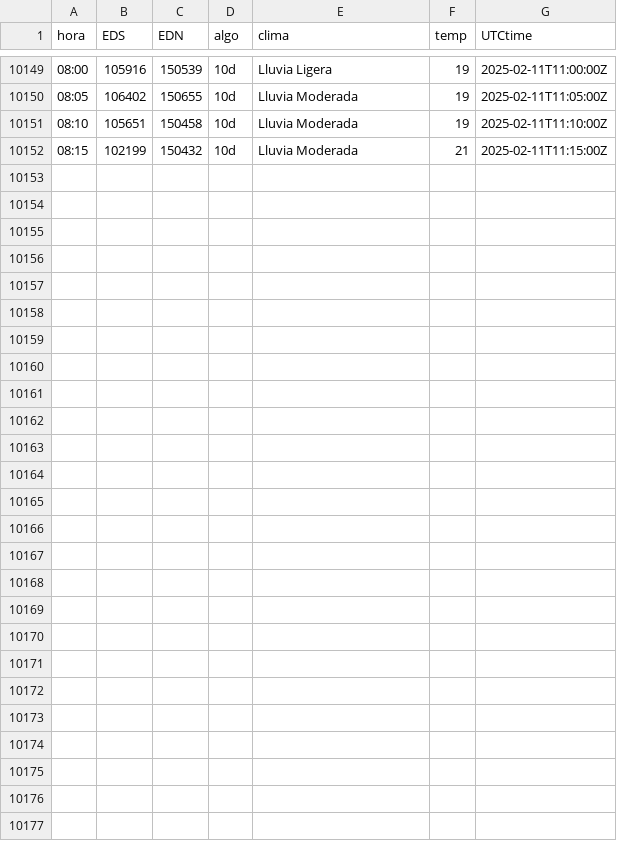
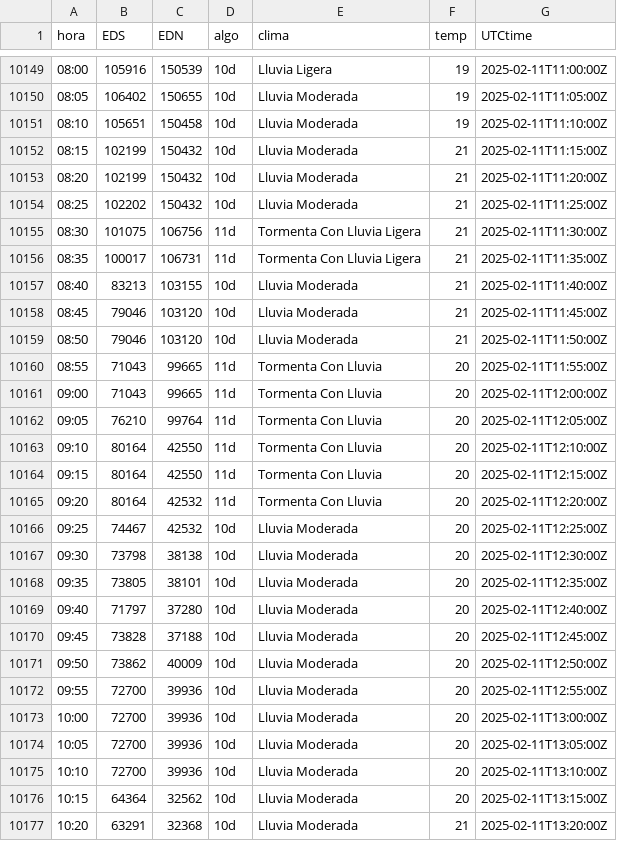
Before and after one commit to rikivillalba/reportes_api_mem, a CSV file: cortes.csv, drawn as a sheet; only a part is shown, gaps mark what is left out; the diff names each change by its address in the sheet, - before the commit and + after, or states it on an @@ line.

```diff
--- a/cortes.csv
+++ b/cortes.csv
+row 10153: 08:20 | 102199 | 150432 | 10d | Lluvia Moderada | 21 | 2025-02-11T11:20:00Z
+row 10154: 08:25 | 102202 | 150432 | 10d | Lluvia Moderada | 21 | 2025-02-11T11:25:00Z
+row 10155: 08:30 | 101075 | 106756 | 11d | Tormenta Con Lluvia Ligera | 21 | 2025-02-11T11:30:00Z
+row 10156: 08:35 | 100017 | 106731 | 11d | Tormenta Con Lluvia Ligera | 21 | 2025-02-11T11:35:00Z
+row 10157: 08:40 | 83213 | 103155 | 10d | Lluvia Moderada | 21 | 2025-02-11T11:40:00Z
+row 10158: 08:45 | 79046 | 103120 | 10d | Lluvia Moderada | 21 | 2025-02-11T11:45:00Z
+row 10159: 08:50 | 79046 | 103120 | 10d | Lluvia Moderada | 21 | 2025-02-11T11:50:00Z
+row 10160: 08:55 | 71043 | 99665 | 11d | Tormenta Con Lluvia | 20 | 2025-02-11T11:55:00Z
+row 10161: 09:00 | 71043 | 99665 | 11d | Tormenta Con Lluvia | 20 | 2025-02-11T12:00:00Z
+row 10162: 09:05 | 76210 | 99764 | 11d | Tormenta Con Lluvia | 20 | 2025-02-11T12:05:00Z
+row 10163: 09:10 | 80164 | 42550 | 11d | Tormenta Con Lluvia | 20 | 2025-02-11T12:10:00Z
+row 10164: 09:15 | 80164 | 42550 | 11d | Tormenta Con Lluvia | 20 | 2025-02-11T12:15:00Z
+row 10165: 09:20 | 80164 | 42532 | 11d | Tormenta Con Lluvia | 20 | 2025-02-11T12:20:00Z
+row 10166: 09:25 | 74467 | 42532 | 10d | Lluvia Moderada | 20 | 2025-02-11T12:25:00Z
+row 10167: 09:30 | 73798 | 38138 | 10d | Lluvia Moderada | 20 | 2025-02-11T12:30:00Z
+row 10168: 09:35 | 73805 | 38101 | 10d | Lluvia Moderada | 20 | 2025-02-11T12:35:00Z
+row 10169: 09:40 | 71797 | 37280 | 10d | Lluvia Moderada | 20 | 2025-02-11T12:40:00Z
+row 10170: 09:45 | 73828 | 37188 | 10d | Lluvia Moderada | 20 | 2025-02-11T12:45:00Z
+row 10171: 09:50 | 73862 | 40009 | 10d | Lluvia Moderada | 20 | 2025-02-11T12:50:00Z
+row 10172: 09:55 | 72700 | 39936 | 10d | Lluvia Moderada | 20 | 2025-02-11T12:55:00Z
+row 10173: 10:00 | 72700 | 39936 | 10d | Lluvia Moderada | 20 | 2025-02-11T13:00:00Z
+row 10174: 10:05 | 72700 | 39936 | 10d | Lluvia Moderada | 20 | 2025-02-11T13:05:00Z
+row 10175: 10:10 | 72700 | 39936 | 10d | Lluvia Moderada | 20 | 2025-02-11T13:10:00Z
+row 10176: 10:15 | 64364 | 32562 | 10d | Lluvia Moderada | 20 | 2025-02-11T13:15:00Z
+row 10177: 10:20 | 63291 | 32368 | 10d | Lluvia Moderada | 21 | 2025-02-11T13:20:00Z
```
Also changed, not shown: 2 other files.
